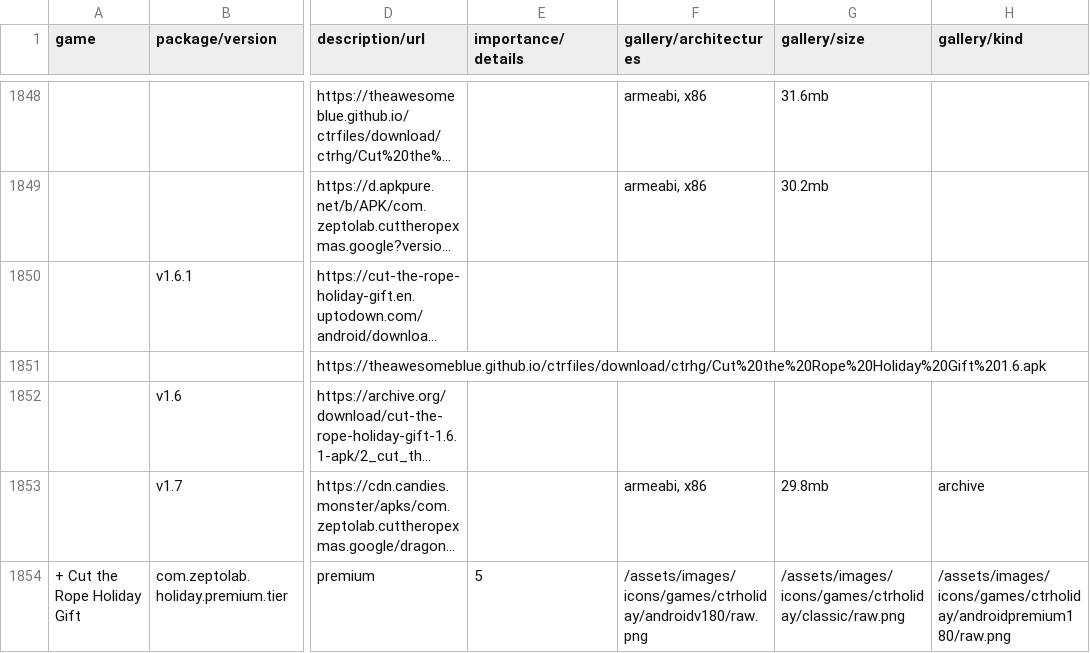
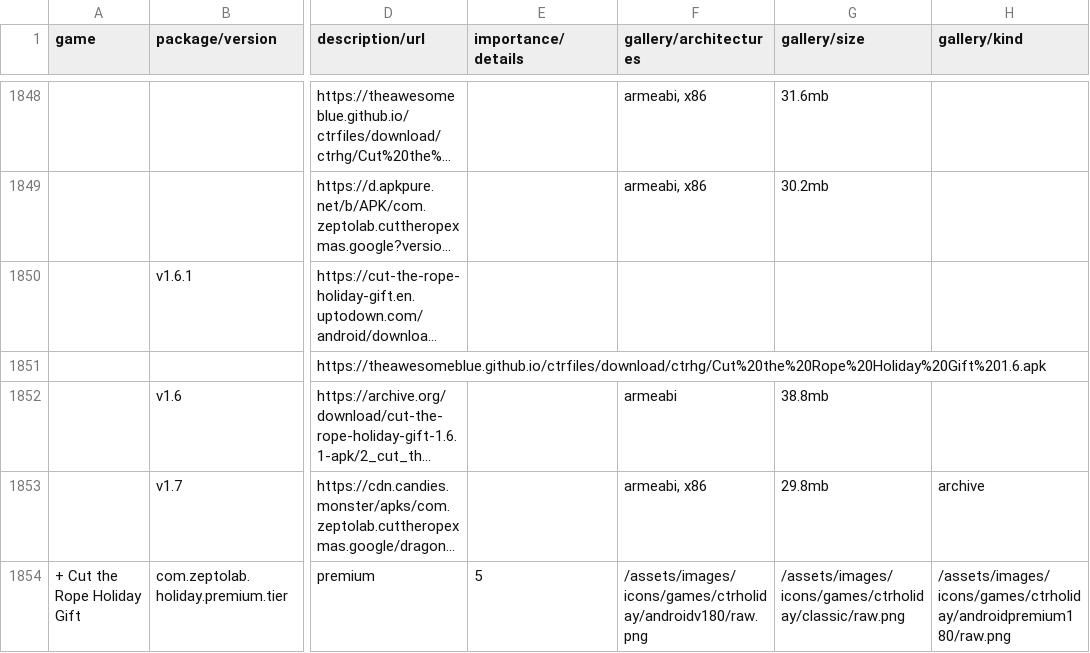
Before and after one commit to sogful/candies.monster, a CSV file: assets/static/data/versions/android.csv, drawn as a sheet; only a part is shown, gaps mark what is left out; long unchanged cells end in …; the diff covers the shown part only; the diff names each change by its address in the sheet, - before the commit and + after, or states it on an @@ line.

```diff
--- a/assets/static/data/versions/android.csv
+++ b/assets/static/data/versions/android.csv
-F1852 (gallery/architectures): (empty)
+F1852 (gallery/architectures): armeabi
-G1852 (gallery/size): (empty)
+G1852 (gallery/size): 38.8mb
```
Also changed, not shown: 2 removed rows and 8 edited cells elsewhere in this file, assets/static/data/versions/ios.csv.
